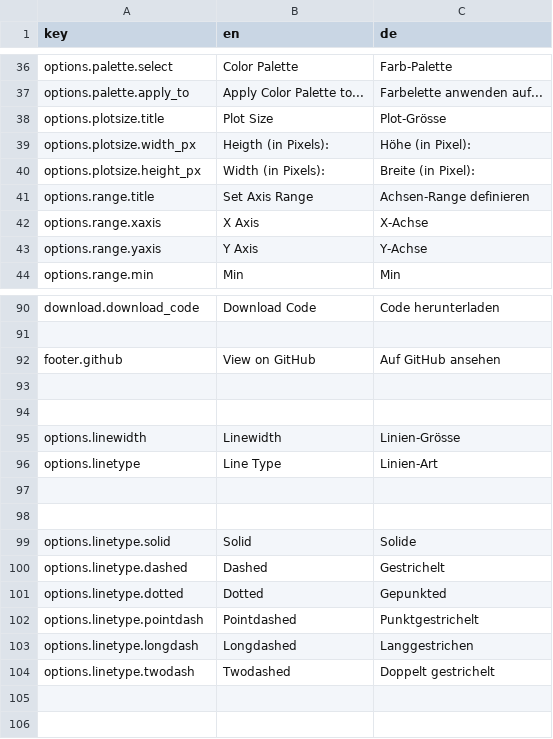
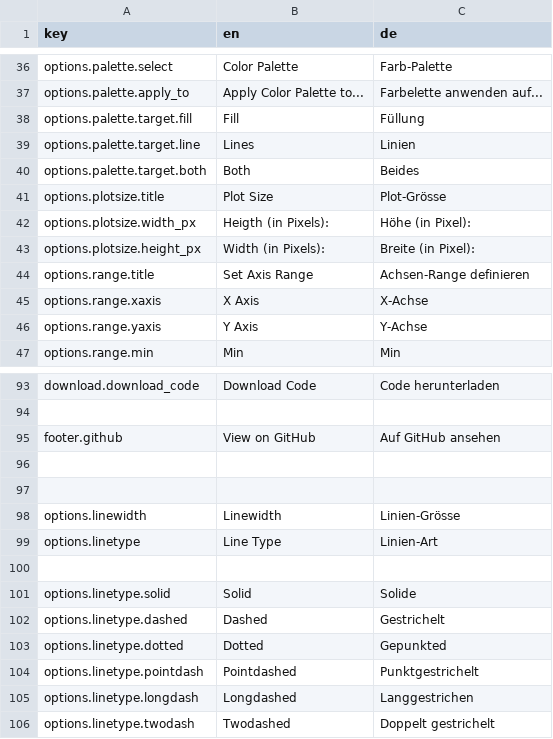
Before and after one commit to Mrihs/ggpilot, a CSV file: i18n/translation_de.csv, drawn as a sheet; only a part is shown, gaps mark what is left out; removed rows and columns are numbered as before the commit, all else as after; the diff names each change by its address in the sheet, - before the commit and + after, or states it on an @@ line.

Commit message:
Localize Color Palette Target

```diff
--- a/i18n/translation_de.csv
+++ b/i18n/translation_de.csv
+row 38: options.palette.target.fill | Fill | Füllung
+row 39: options.palette.target.line | Lines | Linien
+row 40: options.palette.target.both | Both | Beides
-row 97: (empty)
```
Also changed, not shown: 1 other file.
